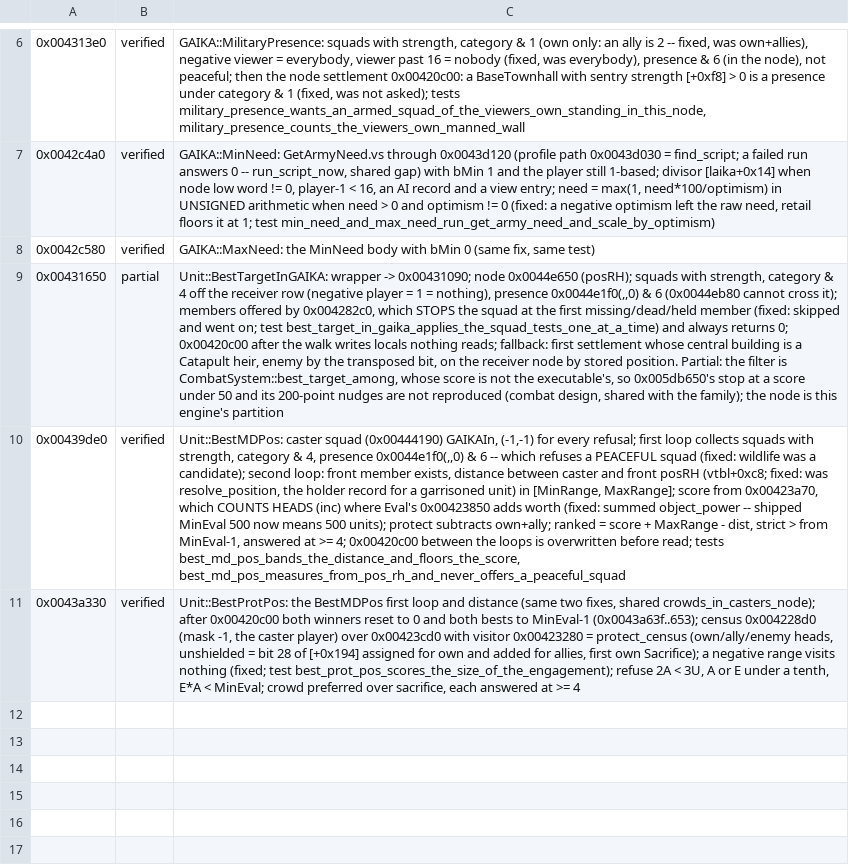
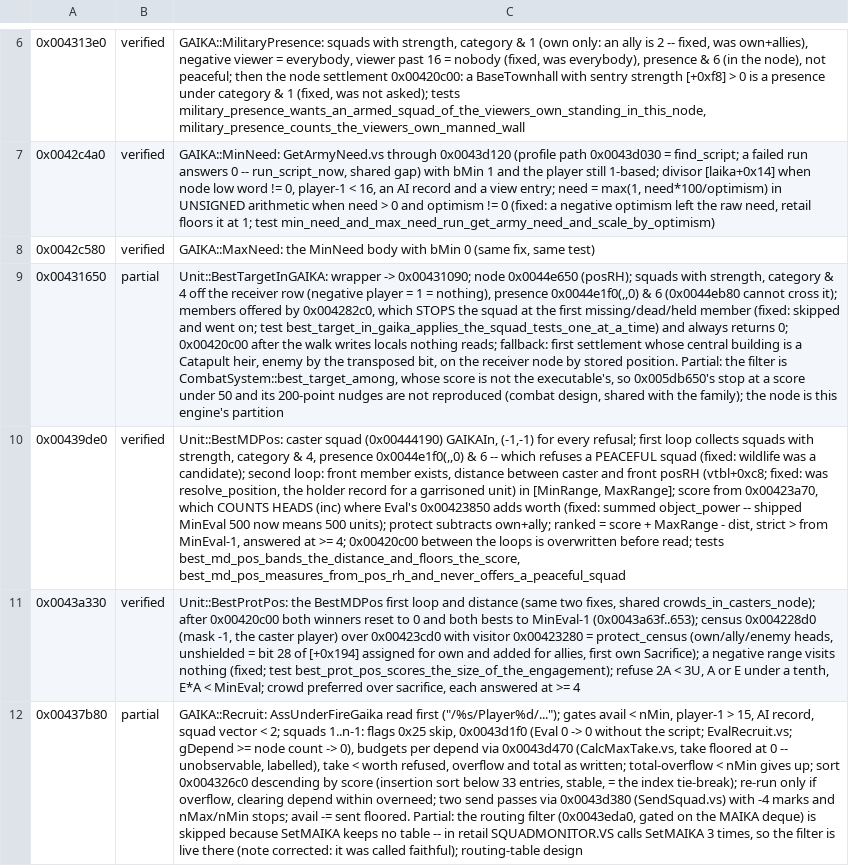
Before and after one commit to alesdi/imperivm-reforged, a TSV file: docs/audit/status/ai-eval.tsv, drawn as a sheet; only a part is shown, gaps mark what is left out; the diff names each change by its address in the sheet, - before the commit and + after, or states it on an @@ line.

```diff
--- a/docs/audit/status/ai-eval.tsv
+++ b/docs/audit/status/ai-eval.tsv
+row 12: 0x00437b80 | partial | GAIKA::Recruit: AssUnderFireGaika read first ("/%s/Player%d/..."); gates avail < nMin, player-1 > 15, AI record, squad vector < 2; squads 1..n-1: flags 0x25 skip, 0x0043d1f0 (Eval 0 -> 0 without the script; EvalRecruit.vs; gDepend >= node count -> 0), budgets per depend via 0x0043d470 (CalcMaxTake.vs, take floored at 0 -- unobservable, labelled), take < worth refused, overflow and total as written; total-overflow < nMin gives up; sort 0x004326c0 descending by score (insertion sort below 33 entries, stable, = the index tie-break); re-run only if overflow, clearing depend within overneed; two send passes via 0x0043d380 (SendSquad.vs) with -4 marks and nMax/nMin stops; avail -= sent floored. Partial: the routing filter (0x0043eda0, gated on the MAIKA deque) is skipped because SetMAIKA keeps no table -- in retail SQUADMONITOR.VS calls SetMAIKA 3 times, so the filter is live there (note corrected: it was called faithful); routing-table design
```
Also changed, not shown: 1 other file.
